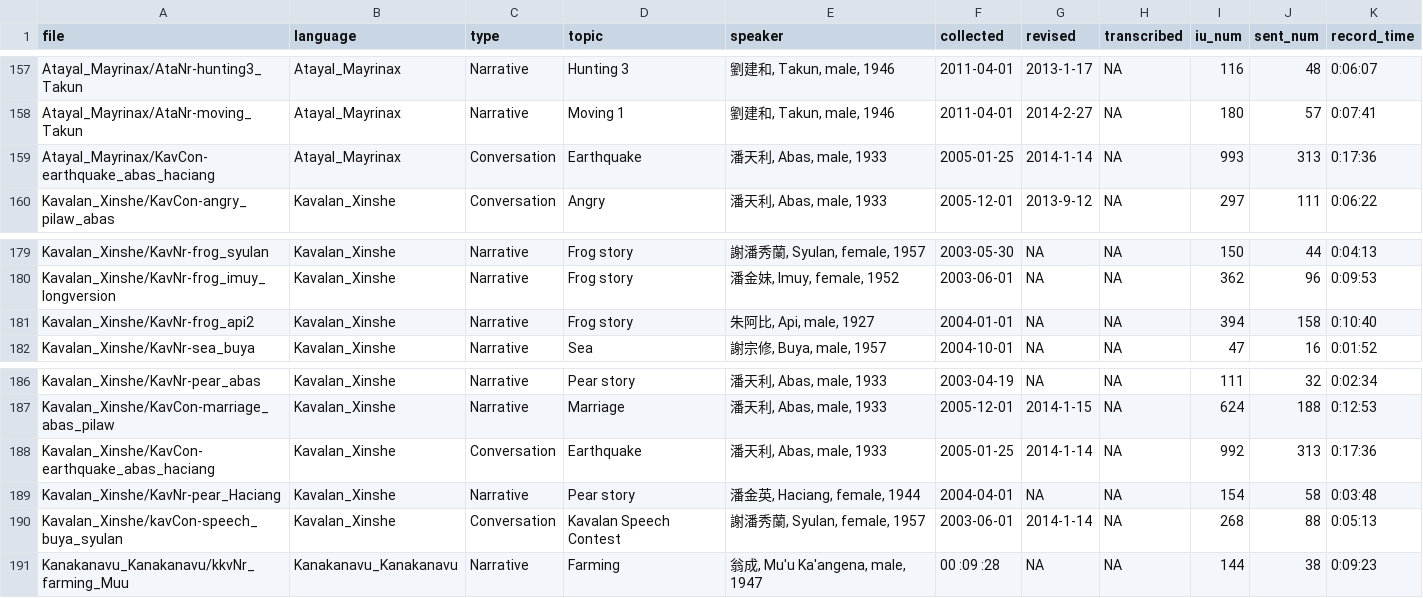
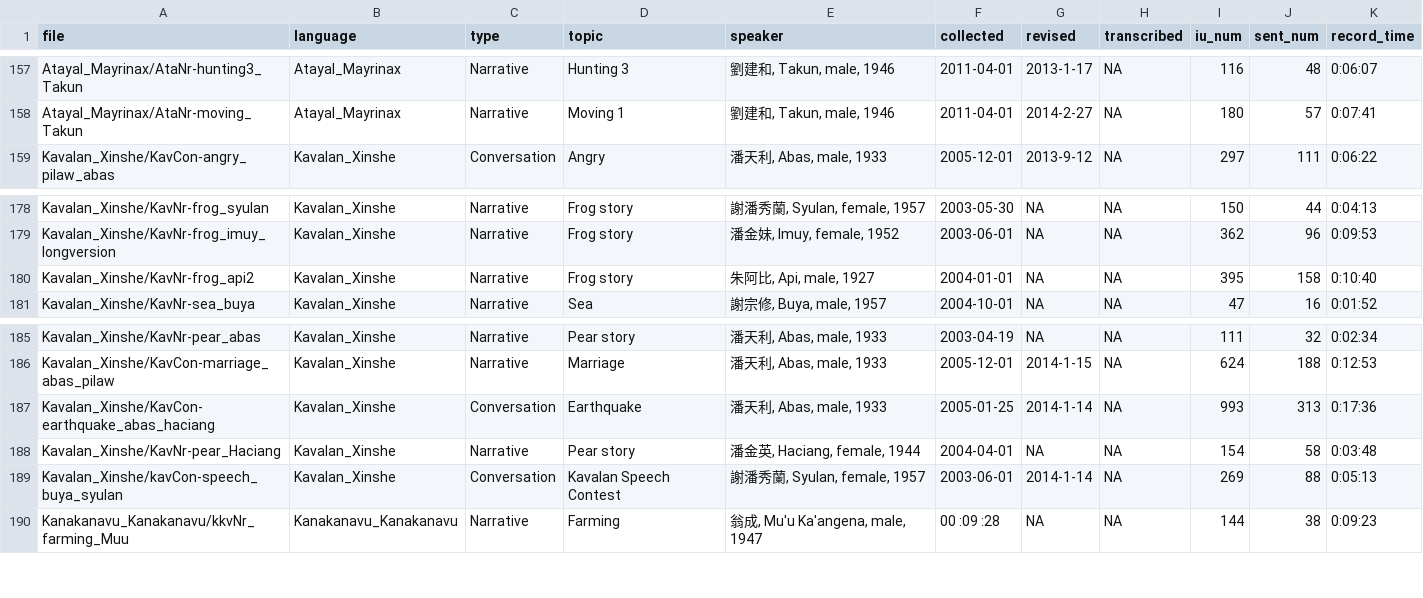
Before and after one commit to liao961120/glossParser, a CSV file: meta/txtMetas.csv, drawn as a sheet; only a part is shown, gaps mark what is left out.

```diff
--- a/meta/txtMetas.csv
+++ b/meta/txtMetas.csv
@@ -158,3 +158,2 @@ Atayal_Mayrinax/AtaNr-hunting3_Takun,Atayal_Mayrinax,Narrative,Hunting 3,"劉建
 Atayal_Mayrinax/AtaNr-moving_Takun,Atayal_Mayrinax,Narrative,Moving 1,"劉建和, Takun, male, 1946",2011-04-01,2014-2-27,NA,180,57,0:07:41
-Atayal_Mayrinax/KavCon-earthquake_abas_haciang,Atayal_Mayrinax,Conversation,Earthquake,"潘天利, Abas, male, 1933",2005-01-25,2014-1-14,NA,993,313,0:17:36
 Kavalan_Xinshe/KavCon-angry_pilaw_abas,Kavalan_Xinshe,Conversation,Angry,"潘天利, Abas, male, 1933",2005-12-01,2013-9-12,NA,297,111,0:06:22
@@ -180,3 +179,3 @@ Kavalan_Xinshe/KavNr-frog_syulan,Kavalan_Xinshe,Narrative,Frog story,"謝潘秀
 Kavalan_Xinshe/KavNr-frog_imuy_longversion,Kavalan_Xinshe,Narrative,Frog story,"潘金妹, Imuy, female, 1952",2003-06-01,NA,NA,362,96,0:09:53
-Kavalan_Xinshe/KavNr-frog_api2,Kavalan_Xinshe,Narrative,Frog story,"朱阿比, Api, male, 1927",2004-01-01,NA,NA,394,158,0:10:40
+Kavalan_Xinshe/KavNr-frog_api2,Kavalan_Xinshe,Narrative,Frog story,"朱阿比, Api, male, 1927",2004-01-01,NA,NA,395,158,0:10:40
 Kavalan_Xinshe/KavNr-sea_buya,Kavalan_Xinshe,Narrative,Sea,"謝宗修, Buya, male, 1957",2004-10-01,NA,NA,47,16,0:01:52
@@ -187,5 +186,5 @@ Kavalan_Xinshe/KavNr-pear_abas,Kavalan_Xinshe,Narrative,Pear story,"潘天利, A
 Kavalan_Xinshe/KavCon-marriage_abas_pilaw,Kavalan_Xinshe,Narrative,Marriage,"潘天利, Abas, male, 1933",2005-12-01,2014-1-15,NA,624,188,0:12:53
-Kavalan_Xinshe/KavCon-earthquake_abas_haciang,Kavalan_Xinshe,Conversation,Earthquake,"潘天利, Abas, male, 1933",2005-01-25,2014-1-14,NA,992,313,0:17:36
+Kavalan_Xinshe/KavCon-earthquake_abas_haciang,Kavalan_Xinshe,Conversation,Earthquake,"潘天利, Abas, male, 1933",2005-01-25,2014-1-14,NA,993,313,0:17:36
 Kavalan_Xinshe/KavNr-pear_Haciang,Kavalan_Xinshe,Narrative,Pear story,"潘金英, Haciang, female, 1944",2004-04-01,NA,NA,154,58,0:03:48
-Kavalan_Xinshe/kavCon-speech_buya_syulan,Kavalan_Xinshe,Conversation,Kavalan Speech Contest,"謝潘秀蘭, Syulan, female, 1957",2003-06-01,2014-1-14,NA,268,88,0:05:13
+Kavalan_Xinshe/kavCon-speech_buya_syulan,Kavalan_Xinshe,Conversation,Kavalan Speech Contest,"謝潘秀蘭, Syulan, female, 1957",2003-06-01,2014-1-14,NA,269,88,0:05:13
 Kanakanavu_Kanakanavu/kkvNr_farming_Muu,Kanakanavu_Kanakanavu,Narrative,Farming,"翁成, Mu'u Ka'angena, male, 1947",00 :09 :28,NA,NA,144,38,0:09:23
```
Also changed, not shown: meta/langMetas.csv, 11 other files.
